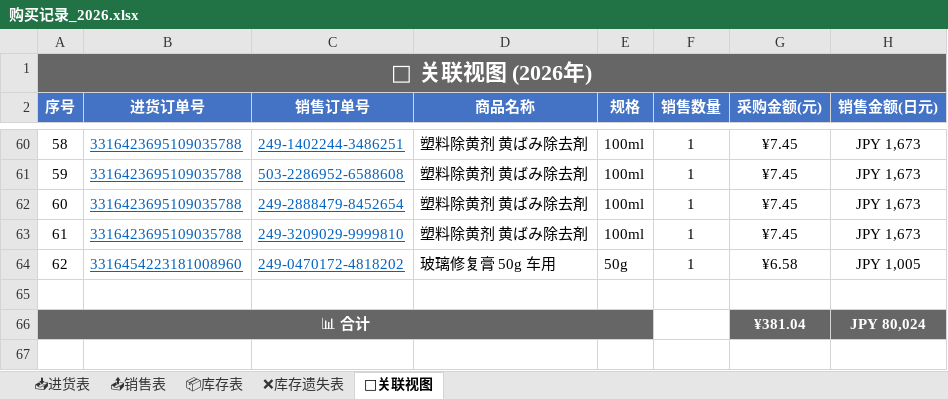
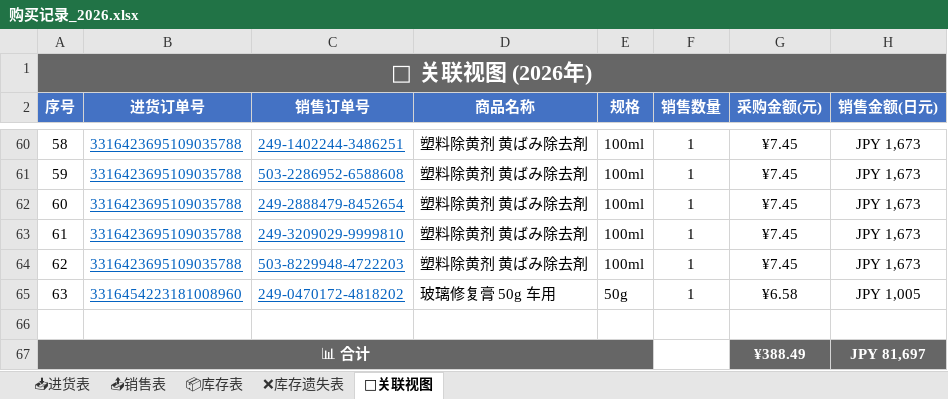
Before and after one commit to xiaoba1/amazon_record, an Excel workbook: 购买记录/归档表格/购买记录_2026.xlsx, sheet 🔗关联视图, drawn as a sheet; only a part is shown, gaps mark what is left out; values as stored, in another font and other column widths than the file's, no borders; removed rows and columns are numbered as before the commit, all else as after; the diff names each change by its address in the sheet, - before the commit and + after, or states it on an @@ line.

```diff
--- a/购买记录/归档表格/购买记录_2026.xlsx (sheet 🔗关联视图)
+++ b/购买记录/归档表格/购买记录_2026.xlsx (sheet 🔗关联视图)
+row 64: 62 | 3316423695109035788 | 503-8229948-4722203 | 塑料除黄剂 黄ばみ除去剤 | 100ml | 1 | ¥7.45 | JPY 1,673
@@ column A (序号) renumbered in row 65 @@
-row 66: 📊 合计 |  |  |  |  |  | ¥381.04 | JPY 80,024
+row 67: 📊 合计 |  |  |  |  |  | ¥388.49 | JPY 81,697
```
Also changed, not shown: sheet 📤销售表, sheet 📦库存表, 1 other file.
